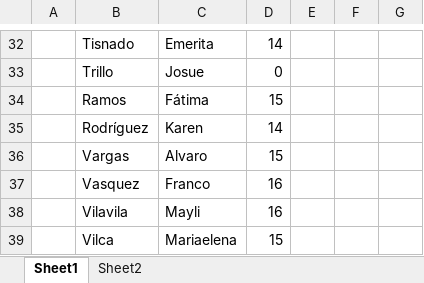
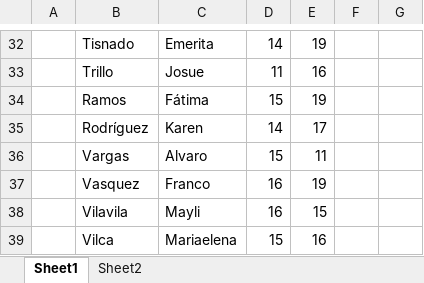
Before and after one commit to zaboltar/ArchaeologyJourney, an Excel workbook: DigSite/New Arcaism/uarm 2025 2/urgh.xlsx, sheet Sheet1, drawn as a sheet; only a part is shown, gaps mark what is left out; values as stored, in another font and other column widths than the file's, no borders; the diff covers the shown part only; the diff names each change by its address in the sheet, - before the commit and + after, or states it on an @@ line.

```diff
--- a/DigSite/New Arcaism/uarm 2025 2/urgh.xlsx (sheet Sheet1)
+++ b/DigSite/New Arcaism/uarm 2025 2/urgh.xlsx (sheet Sheet1)
-E32: (empty)
+E32: 19
-D33: 0
+D33: 11
-E33: (empty)
+E33: 16
-E34: (empty)
+E34: 19
-E35: (empty)
+E35: 17
-E36: (empty)
+E36: 11
-E37: (empty)
+E37: 19
-E38: (empty)
+E38: 15
-E39: (empty)
+E39: 16
```
Also changed, not shown: 27 edited cells elsewhere in this sheet, sheet Sheet2, 3 other files.
